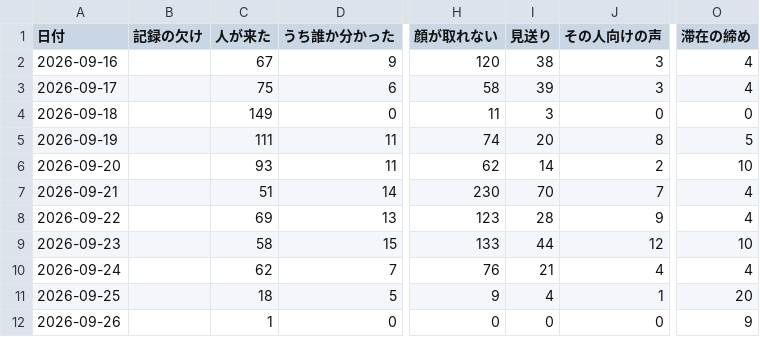
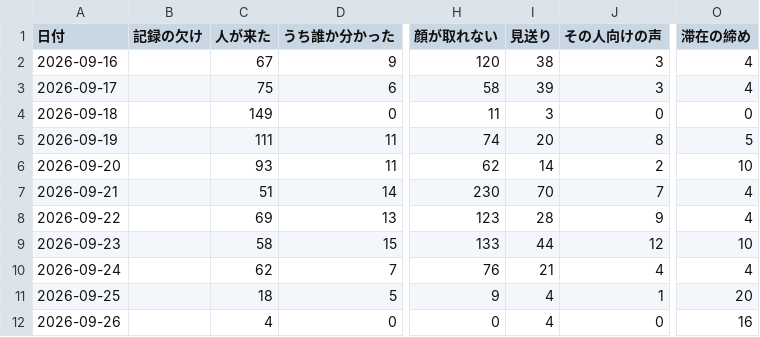
Before and after one commit to kengiftology/arigato, a CSV file: docs/毎日の数字.csv, drawn as a sheet; only a part is shown, gaps mark what is left out; the diff names each change by its address in the sheet, - before the commit and + after, or states it on an @@ line.

```diff
--- a/docs/毎日の数字.csv
+++ b/docs/毎日の数字.csv
-C12 (人が来た): 1
+C12 (人が来た): 4
-I12 (見送り): 0
+I12 (見送り): 4
-O12 (滞在の締め): 9
+O12 (滞在の締め): 16
```
Also changed, not shown: 1 other file.
